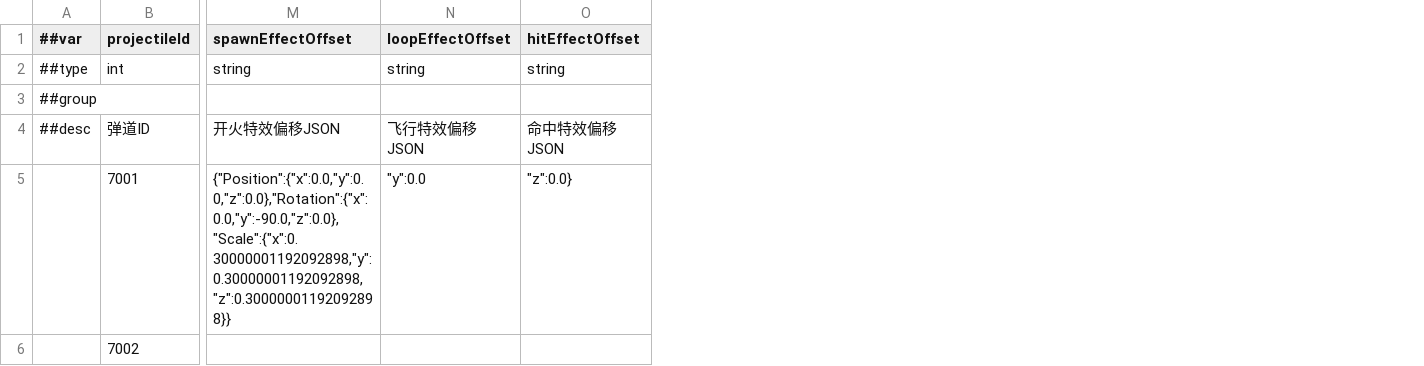
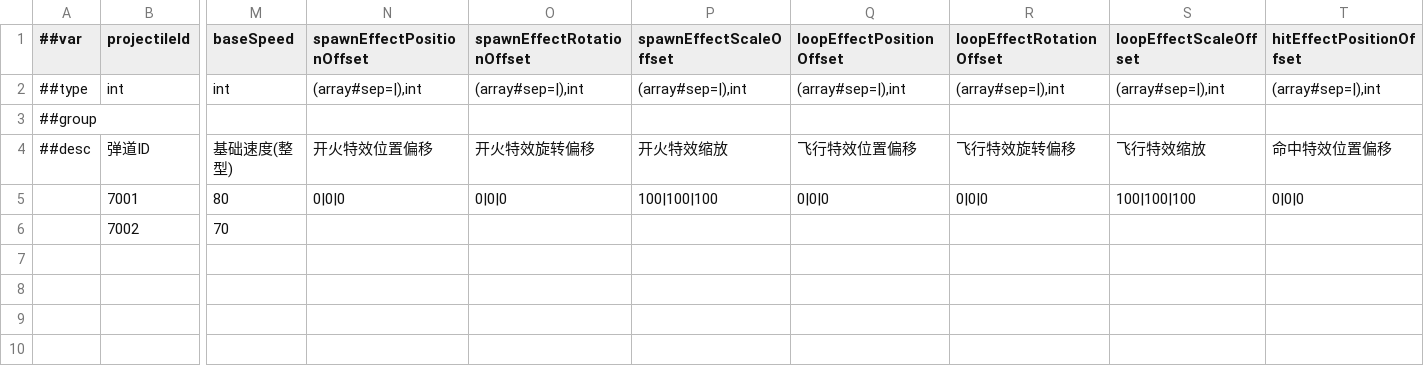
Before and after one commit to CeeLav/Astrum, a CSV file: AstrumConfig/Tables/Datas/Projectile/#ProjectileTable.csv, drawn as a sheet; only a part is shown, gaps mark what is left out; removed rows and columns are numbered as before the commit, all else as after; the diff covers the shown part only; the diff names each change by its address in the sheet, - before the commit and + after, or states it on an @@ line.

```diff
--- a/AstrumConfig/Tables/Datas/Projectile/#ProjectileTable.csv
+++ b/AstrumConfig/Tables/Datas/Projectile/#ProjectileTable.csv
-column M (spawnEffectOffset), rows 2-5: string |  | 开火特效偏移JSON | {"Position":{"x":0.0,"y":0.0,"z":0.0},"Rotation":{"x":0.0,"y":-90.0,"z":0.0},"Scale":{"x":0.30000001192092898,"y":0.30000001192092898,"z":0.30000001192092898}}
-column N (loopEffectOffset), rows 2-5: string |  | 飞行特效偏移JSON | "y":0.0
-column O (hitEffectOffset), rows 2-5: string |  | 命中特效偏移JSON | "z":0.0}
+column M (baseSpeed), rows 2-6: int |  | 基础速度(整型) | 80 | 70
+column N (spawnEffectPositionOffset), rows 2-5: (array#sep=|),int |  | 开火特效位置偏移 | 0|0|0
+column O (spawnEffectRotationOffset), rows 2-5: (array#sep=|),int |  | 开火特效旋转偏移 | 0|0|0
+column P (spawnEffectScaleOffset), rows 2-5: (array#sep=|),int |  | 开火特效缩放 | 100|100|100
+column Q (loopEffectPositionOffset), rows 2-5: (array#sep=|),int |  | 飞行特效位置偏移 | 0|0|0
+column R (loopEffectRotationOffset), rows 2-5: (array#sep=|),int |  | 飞行特效旋转偏移 | 0|0|0
+column S (loopEffectScaleOffset), rows 2-5: (array#sep=|),int |  | 飞行特效缩放 | 100|100|100
+column T (hitEffectPositionOffset), rows 2-5: (array#sep=|),int |  | 命中特效位置偏移 | 0|0|0
```
Also changed, not shown: 2 added columns and 2 edited cells elsewhere in this file, AstrumConfig/Tables/Datas/Skill/#SkillEffectTable.csv, 6 other files.
